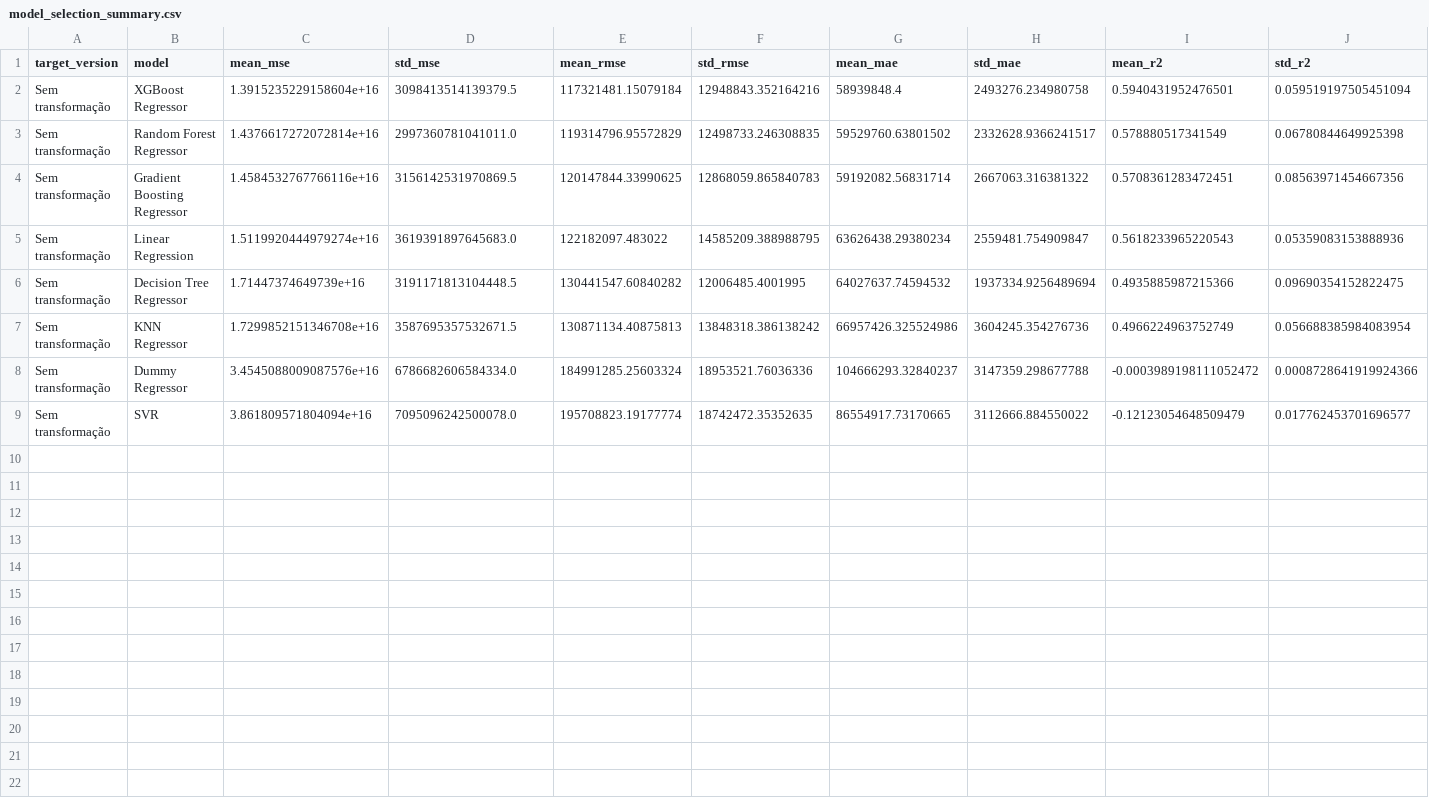
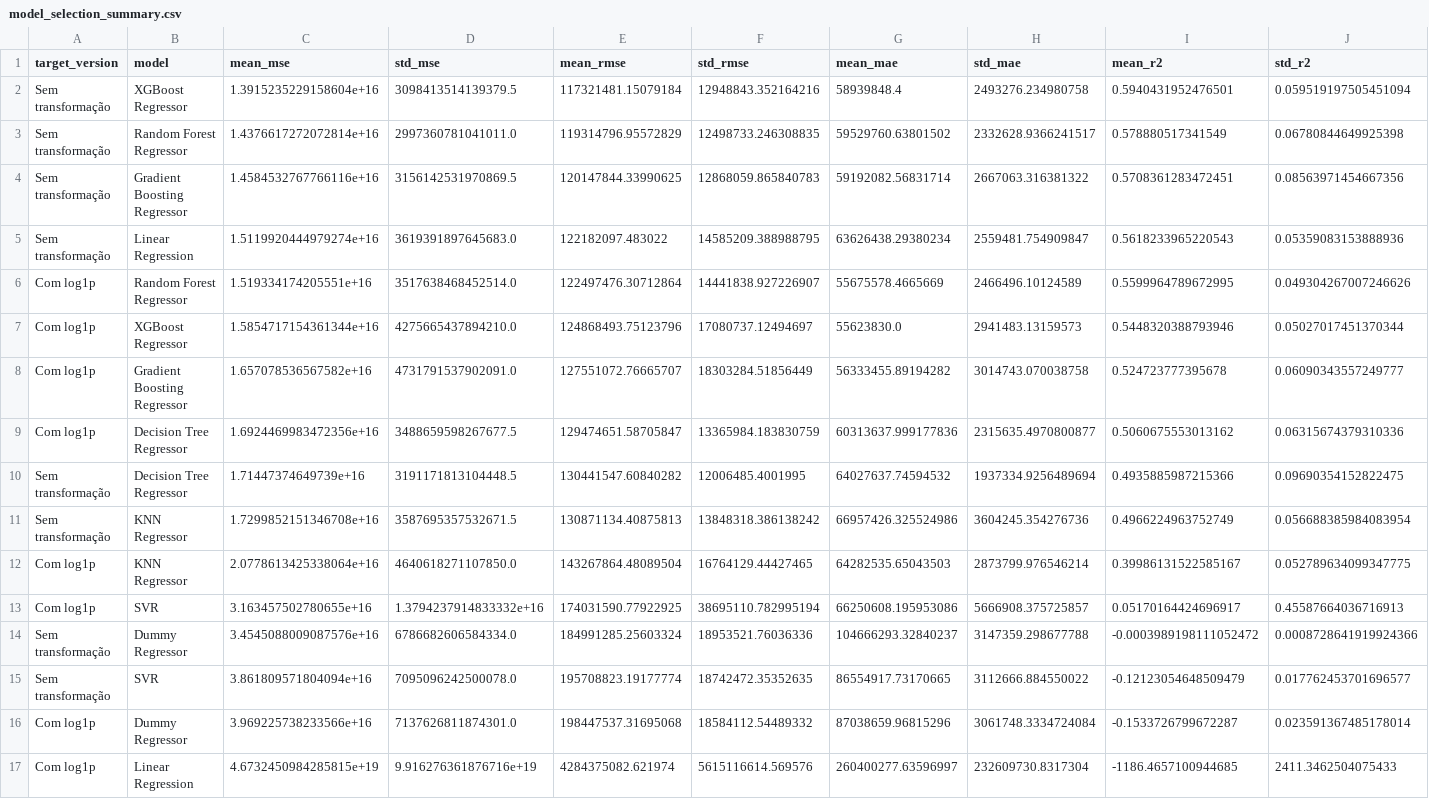
Before and after one commit to gabrielprenassi/UFSJ_Aprendizado_Maquina_TP1, a CSV file: data/revenue_model_selection/model_selection_summary.csv, drawn as a sheet; the diff names each change by its address in the sheet, - before the commit and + after, or states it on an @@ line.

Commit message:
feat(revenue): adiciona análise e artefatos da versão com log1p

```diff
--- a/data/revenue_model_selection/model_selection_summary.csv
+++ b/data/revenue_model_selection/model_selection_summary.csv
+row 6: Com log1p | Random Forest Regressor | 1.519334174205551e+16 | 3517638468452514.0 | 122497476.30712864 | 14441838.927226907 | 55675578.4665669 | 2466496.10124589 | 0.5599964789672995 | 0.049304267007246626
+row 7: Com log1p | XGBoost Regressor | 1.5854717154361344e+16 | 4275665437894210.0 | 124868493.75123796 | 17080737.12494697 | 55623830.0 | 2941483.13159573 | 0.5448320388793946 | 0.05027017451370344
+row 8: Com log1p | Gradient Boosting Regressor | 1.657078536567582e+16 | 4731791537902091.0 | 127551072.76665707 | 18303284.51856449 | 56333455.89194282 | 3014743.070038758 | 0.524723777395678 | 0.06090343557249777
+row 9: Com log1p | Decision Tree Regressor | 1.6924469983472356e+16 | 3488659598267677.5 | 129474651.58705847 | 13365984.183830759 | 60313637.999177836 | 2315635.4970800877 | 0.5060675553013162 | 0.06315674379310336
+row 12: Com log1p | KNN Regressor | 2.0778613425338064e+16 | 4640618271107850.0 | 143267864.48089504 | 16764129.44427465 | 64282535.65043503 | 2873799.976546214 | 0.39986131522585167 | 0.052789634099347775
+row 13: Com log1p | SVR | 3.163457502780655e+16 | 1.3794237914833332e+16 | 174031590.77922925 | 38695110.782995194 | 66250608.195953086 | 5666908.375725857 | 0.05170164424696917 | 0.45587664036716913
+row 16: Com log1p | Dummy Regressor | 3.969225738233566e+16 | 7137626811874301.0 | 198447537.31695068 | 18584112.54489332 | 87038659.96815296 | 3061748.3334724084 | -0.1533726799672287 | 0.023591367485178014
+row 17: Com log1p | Linear Regression | 4.6732450984285815e+19 | 9.916276361876716e+19 | 4284375082.621974 | 5615116614.569576 | 260400277.63596997 | 232609730.8317304 | -1186.4657100944685 | 2411.3462504075433
```
Also changed, not shown: 16 other files.
